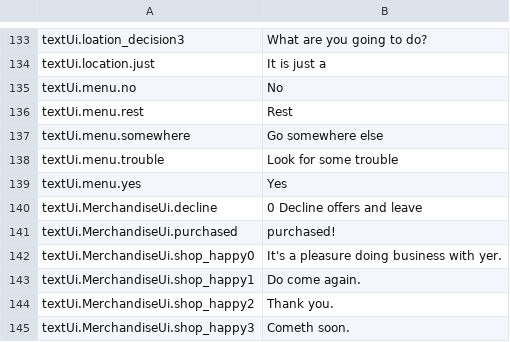
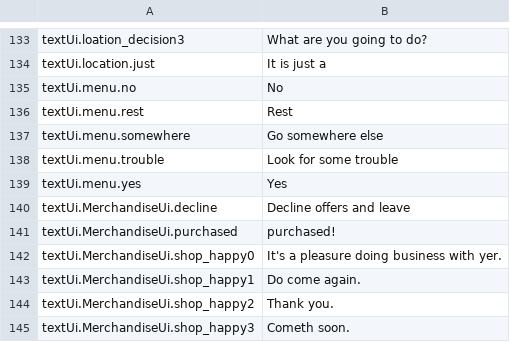
Before and after one commit to lancvslav/TheGame, a CSV file: TheBigGame/out/production/TheBigGame/localization/localization.csv, drawn as a sheet; only a part is shown, gaps mark what is left out.

```diff
--- a/TheBigGame/out/production/TheBigGame/localization/localization.csv
+++ b/TheBigGame/out/production/TheBigGame/localization/localization.csv
@@ -139,3 +139,3 @@ textUi.menu.trouble;Look for some trouble
 textUi.menu.yes;Yes
-textUi.MerchandiseUi.decline;0 Decline offers and leave
+textUi.MerchandiseUi.decline;Decline offers and leave
 textUi.MerchandiseUi.purchased;purchased!
```
Also changed, not shown: TheBigGame/resources/localization/localization.csv, 7 other files.
